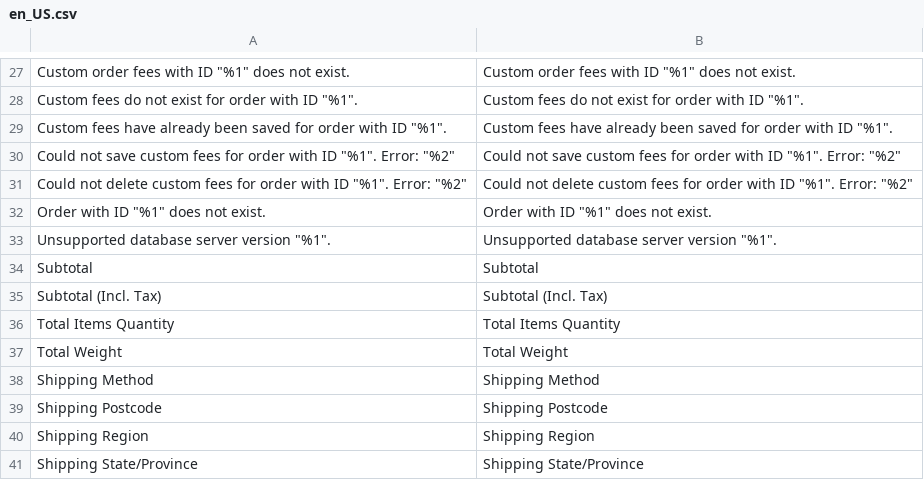
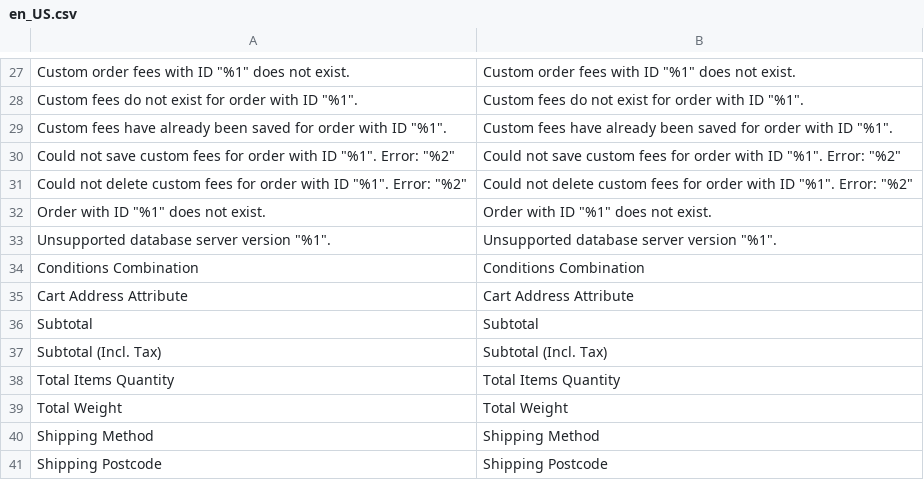
Before and after one commit to JosephLeedy/magento2-module-custom-fees, a CSV file: src/i18n/en_US.csv, drawn as a sheet; only a part is shown, gaps mark what is left out; the shorter side is filled out with more unchanged rows; the diff names each change by its address in the sheet, - before the commit and + after, or states it on an @@ line.

Commit message:
Define base conditions combinations

```diff
--- a/src/i18n/en_US.csv
+++ b/src/i18n/en_US.csv
+row 34: Conditions Combination | Conditions Combination
+row 35: Cart Address Attribute | Cart Address Attribute
```
Also changed, not shown: 1 other file.
